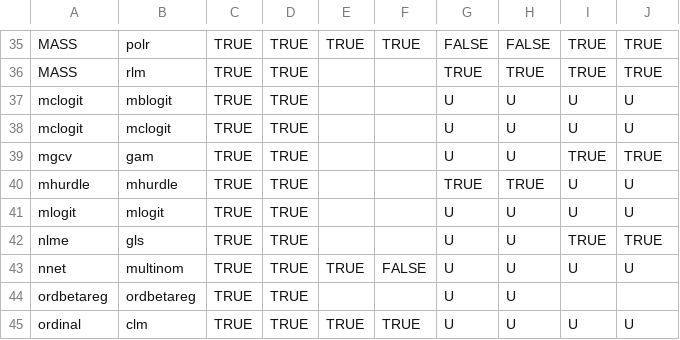
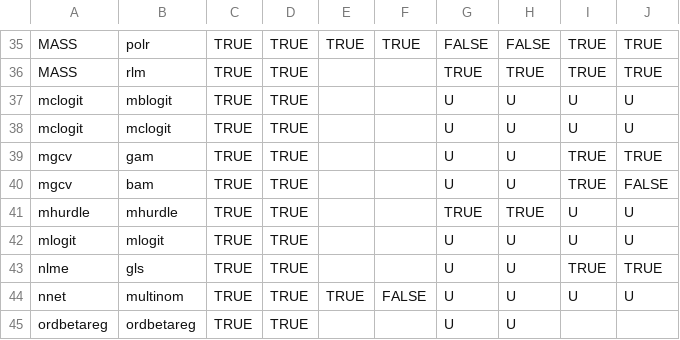
Before and after one commit to vincentarelbundock/marginaleffects, a CSV file: data-raw/supported_models.csv, drawn as a sheet; only a part is shown, gaps mark what is left out; the shorter side is filled out with more unchanged rows; the diff names each change by its address in the sheet, - before the commit and + after, or states it on an @@ line.

Commit message:
mgcv bam support

```diff
--- a/data-raw/supported_models.csv
+++ b/data-raw/supported_models.csv
+row 40: mgcv | bam | TRUE | TRUE |  |  | U | U | TRUE | FALSE
```
Also changed, not shown: 1 other file.
